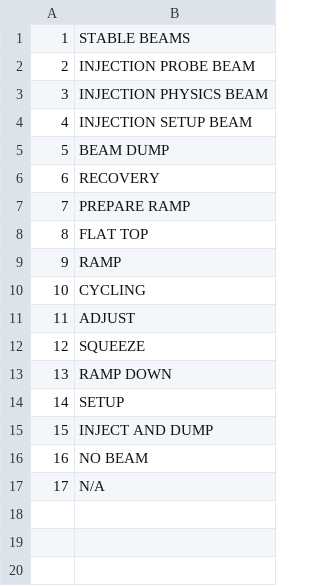
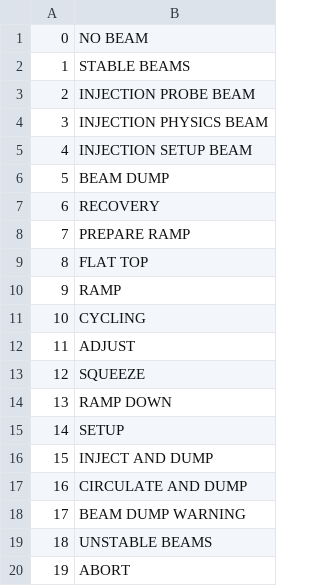
Before and after one commit to cms-bril/brilws, a CSV file: data/beamstatus.csv, drawn as a sheet.

```diff
--- a/data/beamstatus.csv
+++ b/data/beamstatus.csv
@@ -1 +1,2 @@
+0,NO BEAM
 1,STABLE BEAMS
@@ -15,3 +16,5 @@
 15,INJECT AND DUMP
-16,NO BEAM
-17,N/A
+16,CIRCULATE AND DUMP
+17,BEAM DUMP WARNING
+18,UNSTABLE BEAMS
+19,ABORT
```
Also changed, not shown: data/datatables.csv, 7 other files.
